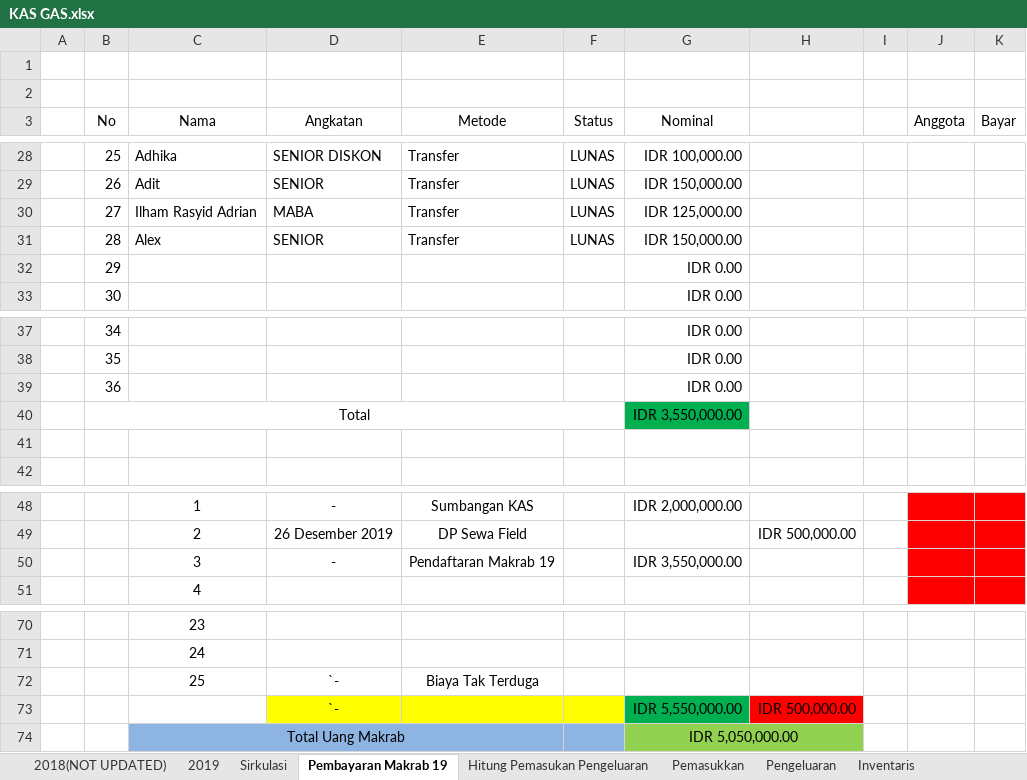
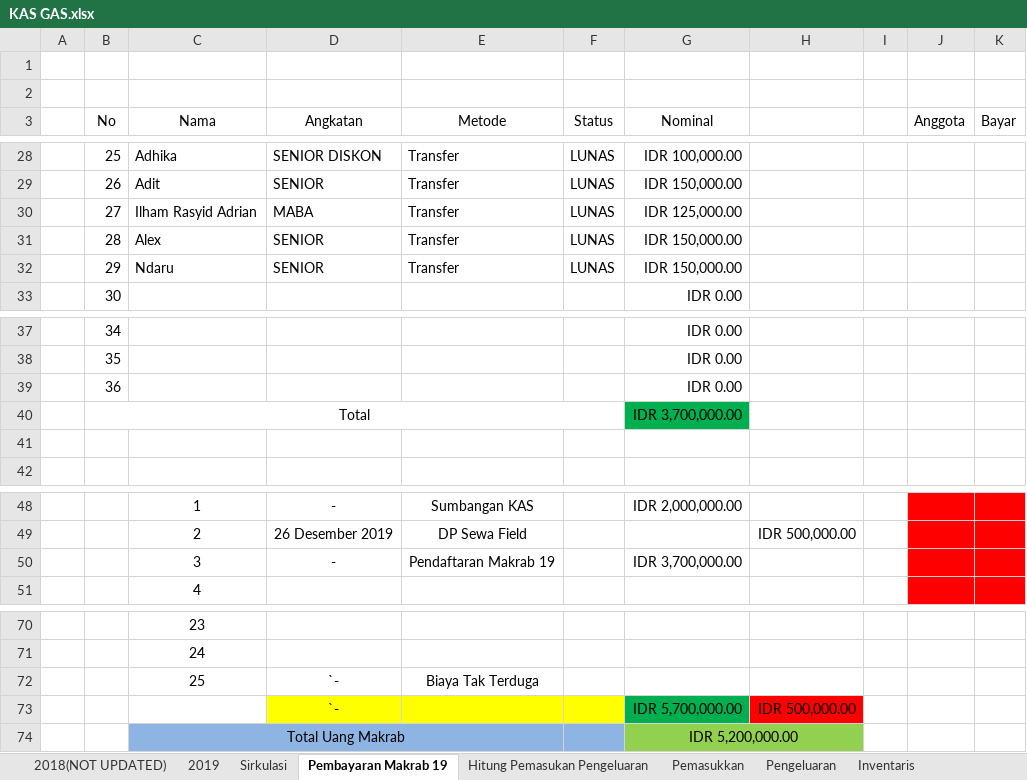
Before and after one commit to GAS08/Arsip-Keuangan-GAS, an Excel workbook: GAS/KAS GAS.xlsx, sheet Pembayaran Makrab 19, drawn as a sheet; only a part is shown, gaps mark what is left out; values as stored, in another font and other column widths than the file's, no borders; conditional formats not drawn; removed rows and columns are numbered as before the commit, all else as after; the diff names each change by its address in the sheet, - before the commit and + after, or states it on an @@ line.

Commit message:
Bayar Makrab Ndaru

```diff
--- a/GAS/KAS GAS.xlsx (sheet Pembayaran Makrab 19)
+++ b/GAS/KAS GAS.xlsx (sheet Pembayaran Makrab 19)
-row 32:  | 29 |  |  |  |  | IDR 0.00
+row 32:  | 29 | Ndaru | SENIOR | Transfer | LUNAS | IDR 150,000.00
-G40 (Nominal): IDR 3,550,000.00
+G40 (Nominal): IDR 3,700,000.00
-G50 (Nominal): IDR 3,550,000.00
+G50 (Nominal): IDR 3,700,000.00
-G73 (Nominal): IDR 5,550,000.00
+G73 (Nominal): IDR 5,700,000.00
-G74 (Nominal): IDR 5,050,000.00
+G74 (Nominal): IDR 5,200,000.00
```
